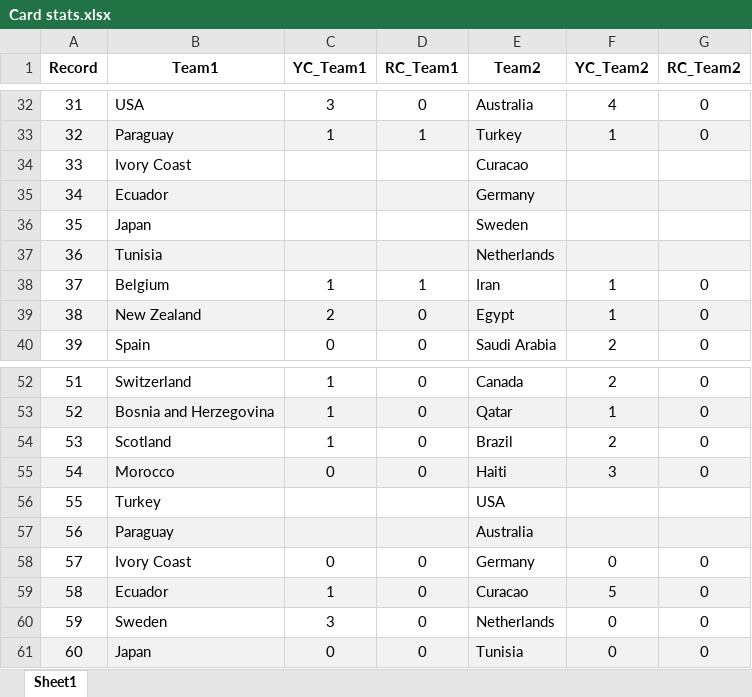
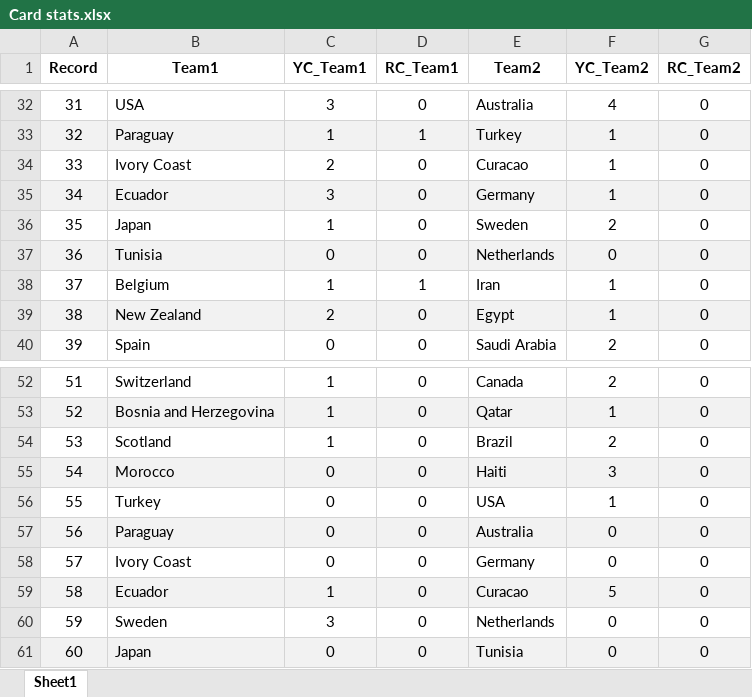
Before and after one commit to VladV2021/football-caliber, an Excel workbook: Card stats.xlsx, sheet Sheet1, drawn as a sheet; only a part is shown, gaps mark what is left out; values as stored, in another font and other column widths than the file's, no borders; the diff names each change by its address in the sheet, - before the commit and + after, or states it on an @@ line.

Commit message:
Add files via upload

```diff
--- a/Card stats.xlsx (sheet Sheet1)
+++ b/Card stats.xlsx (sheet Sheet1)
-C34 (YC_Team1): (empty)
+C34 (YC_Team1): 2
-D34:D37 (RC_Team1): (empty)
+D34:D37 (RC_Team1): 0
-F34:F35 (YC_Team2): (empty)
+F34:F35 (YC_Team2): 1
-G34:G37 (RC_Team2): (empty)
+G34:G37 (RC_Team2): 0
-C35 (YC_Team1): (empty)
+C35 (YC_Team1): 3
-C36 (YC_Team1): (empty)
+C36 (YC_Team1): 1
-F36 (YC_Team2): (empty)
+F36 (YC_Team2): 2
-C37 (YC_Team1): (empty)
+C37 (YC_Team1): 0
-F37 (YC_Team2): (empty)
+F37 (YC_Team2): 0
-C56:C57 (YC_Team1): (empty)
+C56:C57 (YC_Team1): 0
-D56:D57 (RC_Team1): (empty)
+D56:D57 (RC_Team1): 0
-F56 (YC_Team2): (empty)
+F56 (YC_Team2): 1
-G56:G57 (RC_Team2): (empty)
+G56:G57 (RC_Team2): 0
-F57 (YC_Team2): (empty)
+F57 (YC_Team2): 0
```
